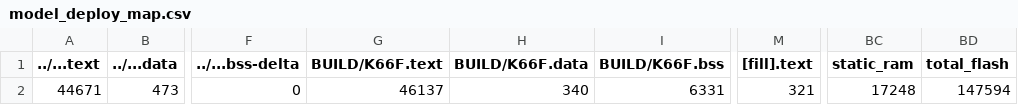
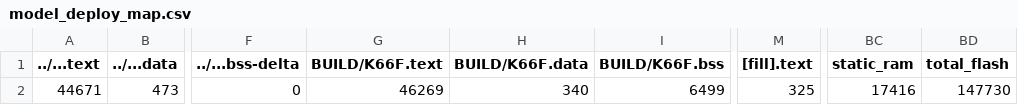
Before and after one commit to ray88728/midterm_project, a CSV file: src/model_deploy/BUILD/K66F/GCC_ARM-TFLITE/model_deploy_map.csv, drawn as a sheet; only a part is shown, gaps mark what is left out; the diff names each change by its address in the sheet, - before the commit and + after, or states it on an @@ line.

```diff
--- a/src/model_deploy/BUILD/K66F/GCC_ARM-TFLITE/model_deploy_map.csv
+++ b/src/model_deploy/BUILD/K66F/GCC_ARM-TFLITE/model_deploy_map.csv
-G2 (BUILD/K66F.text): 46137
+G2 (BUILD/K66F.text): 46269
-I2 (BUILD/K66F.bss): 6331
+I2 (BUILD/K66F.bss): 6499
-M2 ([fill].text): 321
+M2 ([fill].text): 325
-BC2 (static_ram): 17248
+BC2 (static_ram): 17416
-BD2 (total_flash): 147594
+BD2 (total_flash): 147730
```
Also changed, not shown: 10 other files.
